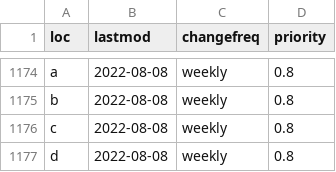
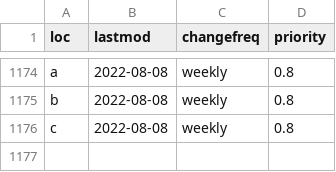
Before and after one commit to devangi-rami-python/Internal-XML-Operations, a CSV file: file_previous_date.csv, drawn as a sheet; only a part is shown, gaps mark what is left out.

```diff
--- a/file_previous_date.csv
+++ b/file_previous_date.csv
@@ -1176,2 +1176 @@ b,2022-08-08,weekly,0.8
 c,2022-08-08,weekly,0.8
-d,2022-08-08,weekly,0.8
```
Also changed, not shown: file_current_date.csv, 1 other file.
